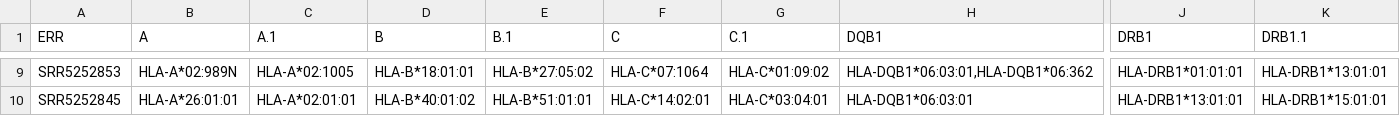
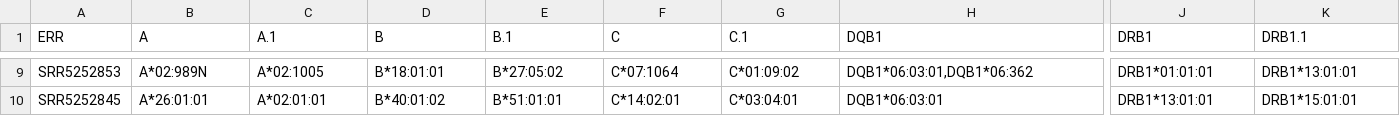
Before and after one commit to Mangul-Lab-USC/HLA_benchmark, a CSV file: results/standard/T1K_d4.csv, drawn as a sheet; only a part is shown, gaps mark what is left out; the diff covers the shown part only; the diff names each change by its address in the sheet, - before the commit and + after, or states it on an @@ line.

```diff
--- a/results/standard/T1K_d4.csv
+++ b/results/standard/T1K_d4.csv
-B9 (A): HLA-A*02:989N
+B9 (A): A*02:989N
-C9 (A.1): HLA-A*02:1005
+C9 (A.1): A*02:1005
-D9 (B): HLA-B*18:01:01
+D9 (B): B*18:01:01
-E9 (B.1): HLA-B*27:05:02
+E9 (B.1): B*27:05:02
-F9 (C): HLA-C*07:1064
+F9 (C): C*07:1064
-G9 (C.1): HLA-C*01:09:02
+G9 (C.1): C*01:09:02
-H9 (DQB1): HLA-DQB1*06:03:01,HLA-DQB1*06:362
+H9 (DQB1): DQB1*06:03:01,DQB1*06:362
-J9 (DRB1): HLA-DRB1*01:01:01
+J9 (DRB1): DRB1*01:01:01
-K9 (DRB1.1): HLA-DRB1*13:01:01
+K9 (DRB1.1): DRB1*13:01:01
-B10 (A): HLA-A*26:01:01
+B10 (A): A*26:01:01
-C10 (A.1): HLA-A*02:01:01
+C10 (A.1): A*02:01:01
-D10 (B): HLA-B*40:01:02
+D10 (B): B*40:01:02
-E10 (B.1): HLA-B*51:01:01
+E10 (B.1): B*51:01:01
-F10 (C): HLA-C*14:02:01
+F10 (C): C*14:02:01
-G10 (C.1): HLA-C*03:04:01
+G10 (C.1): C*03:04:01
-H10 (DQB1): HLA-DQB1*06:03:01
+H10 (DQB1): DQB1*06:03:01
-J10 (DRB1): HLA-DRB1*13:01:01
+J10 (DRB1): DRB1*13:01:01
-K10 (DRB1.1): HLA-DRB1*15:01:01
+K10 (DRB1.1): DRB1*15:01:01
```
Also changed, not shown: 106 edited cells elsewhere in this file, results/read_length/standard/hlapers_101.csv, results/read_length/standard/hlapers_51.csv, 6 other files.
